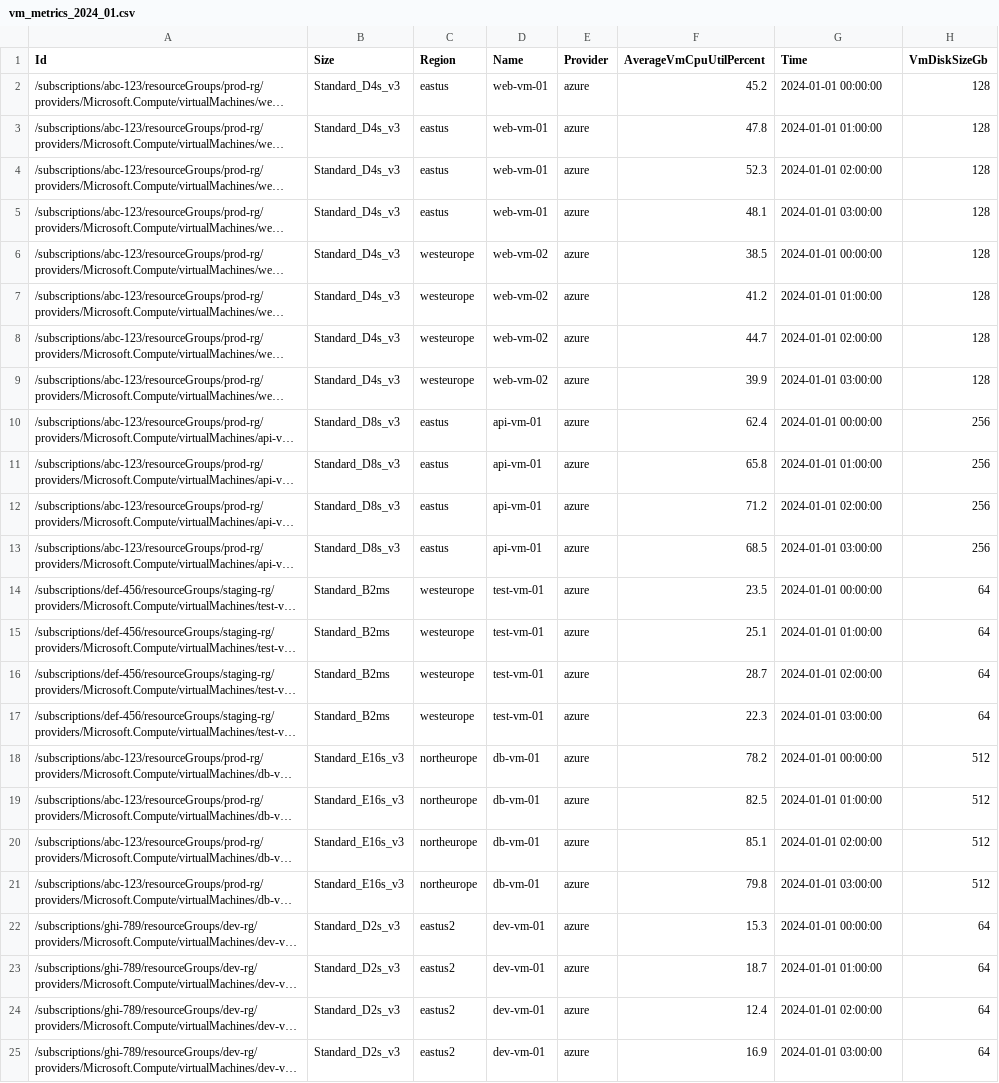
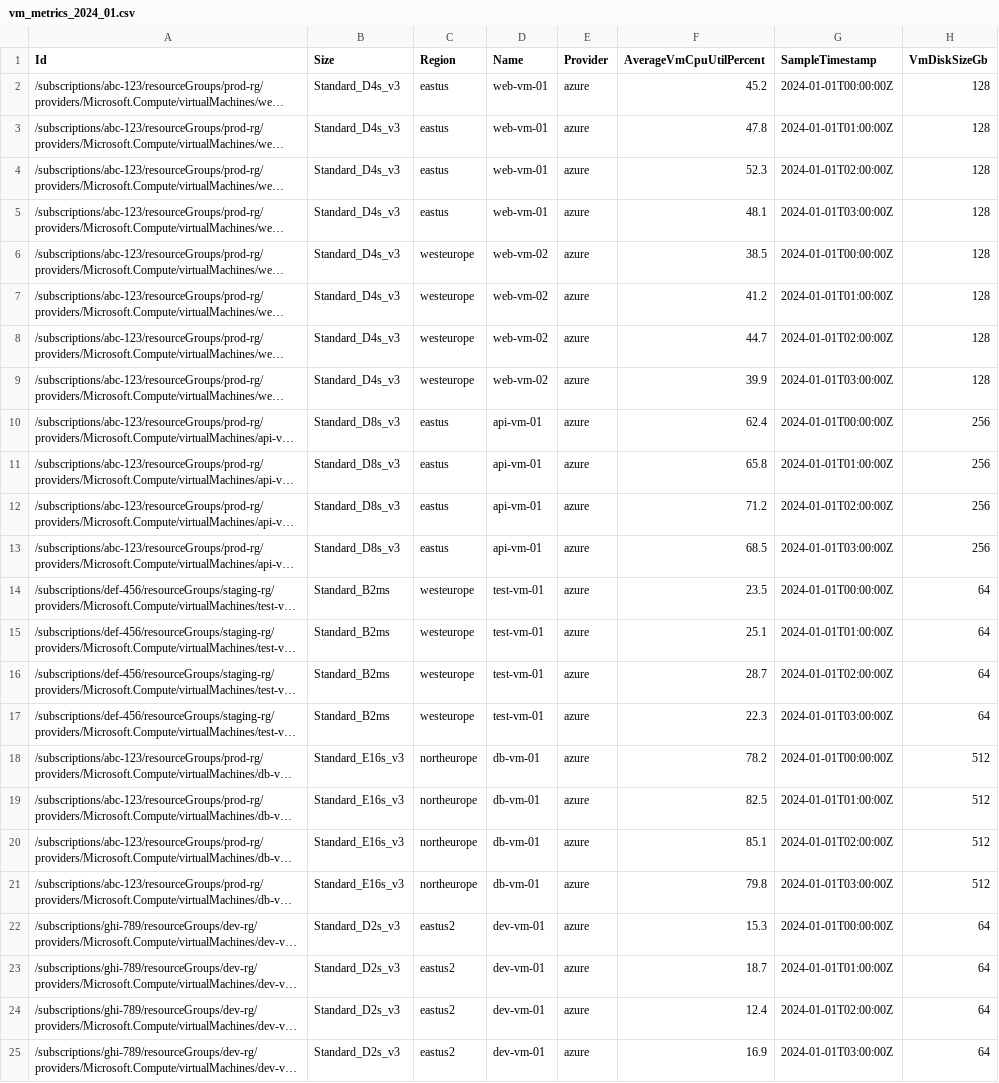
Before and after one commit to florent-morel/if-carmen, a CSV file: etc/sample_data/vm-metrics/vm_metrics_2024_01.csv, drawn as a sheet; long unchanged cells end in …; the diff names each change by its address in the sheet, - before the commit and + after, or states it on an @@ line.

```diff
--- a/etc/sample_data/vm-metrics/vm_metrics_2024_01.csv
+++ b/etc/sample_data/vm-metrics/vm_metrics_2024_01.csv
-G1: Time
+G1: SampleTimestamp
-G2 (SampleTimestamp): 2024-01-01 00:00:00
+G2 (SampleTimestamp): 2024-01-01T00:00:00Z
-G3 (SampleTimestamp): 2024-01-01 01:00:00
+G3 (SampleTimestamp): 2024-01-01T01:00:00Z
-G4 (SampleTimestamp): 2024-01-01 02:00:00
+G4 (SampleTimestamp): 2024-01-01T02:00:00Z
-G5 (SampleTimestamp): 2024-01-01 03:00:00
+G5 (SampleTimestamp): 2024-01-01T03:00:00Z
-G6 (SampleTimestamp): 2024-01-01 00:00:00
+G6 (SampleTimestamp): 2024-01-01T00:00:00Z
-G7 (SampleTimestamp): 2024-01-01 01:00:00
+G7 (SampleTimestamp): 2024-01-01T01:00:00Z
-G8 (SampleTimestamp): 2024-01-01 02:00:00
+G8 (SampleTimestamp): 2024-01-01T02:00:00Z
-G9 (SampleTimestamp): 2024-01-01 03:00:00
+G9 (SampleTimestamp): 2024-01-01T03:00:00Z
-G10 (SampleTimestamp): 2024-01-01 00:00:00
+G10 (SampleTimestamp): 2024-01-01T00:00:00Z
-G11 (SampleTimestamp): 2024-01-01 01:00:00
+G11 (SampleTimestamp): 2024-01-01T01:00:00Z
-G12 (SampleTimestamp): 2024-01-01 02:00:00
+G12 (SampleTimestamp): 2024-01-01T02:00:00Z
-G13 (SampleTimestamp): 2024-01-01 03:00:00
+G13 (SampleTimestamp): 2024-01-01T03:00:00Z
-G14 (SampleTimestamp): 2024-01-01 00:00:00
+G14 (SampleTimestamp): 2024-01-01T00:00:00Z
-G15 (SampleTimestamp): 2024-01-01 01:00:00
+G15 (SampleTimestamp): 2024-01-01T01:00:00Z
-G16 (SampleTimestamp): 2024-01-01 02:00:00
+G16 (SampleTimestamp): 2024-01-01T02:00:00Z
-G17 (SampleTimestamp): 2024-01-01 03:00:00
+G17 (SampleTimestamp): 2024-01-01T03:00:00Z
-G18 (SampleTimestamp): 2024-01-01 00:00:00
+G18 (SampleTimestamp): 2024-01-01T00:00:00Z
-G19 (SampleTimestamp): 2024-01-01 01:00:00
+G19 (SampleTimestamp): 2024-01-01T01:00:00Z
-G20 (SampleTimestamp): 2024-01-01 02:00:00
+G20 (SampleTimestamp): 2024-01-01T02:00:00Z
-G21 (SampleTimestamp): 2024-01-01 03:00:00
+G21 (SampleTimestamp): 2024-01-01T03:00:00Z
-G22 (SampleTimestamp): 2024-01-01 00:00:00
+G22 (SampleTimestamp): 2024-01-01T00:00:00Z
-G23 (SampleTimestamp): 2024-01-01 01:00:00
+G23 (SampleTimestamp): 2024-01-01T01:00:00Z
-G24 (SampleTimestamp): 2024-01-01 02:00:00
+G24 (SampleTimestamp): 2024-01-01T02:00:00Z
-G25 (SampleTimestamp): 2024-01-01 03:00:00
+G25 (SampleTimestamp): 2024-01-01T03:00:00Z
```
Also changed, not shown: etc/sample_data/test_data/misc_services_test.csv, etc/sample_data/test_data/storage_test.csv, 49 other files.
